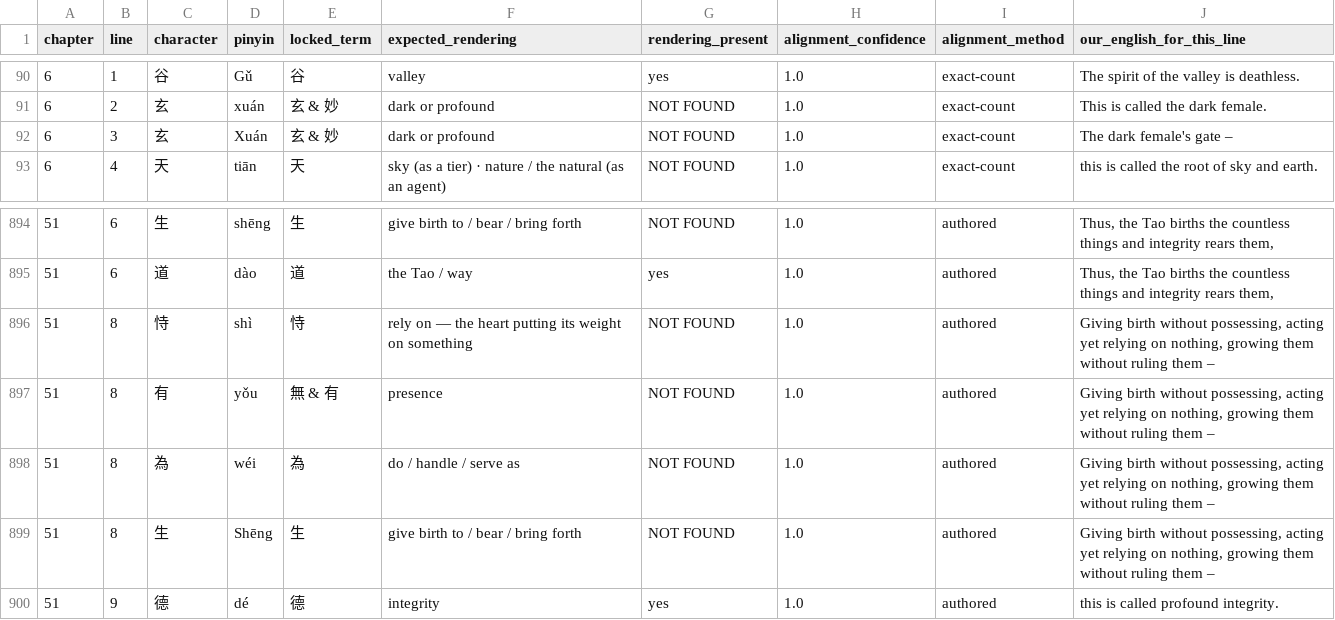
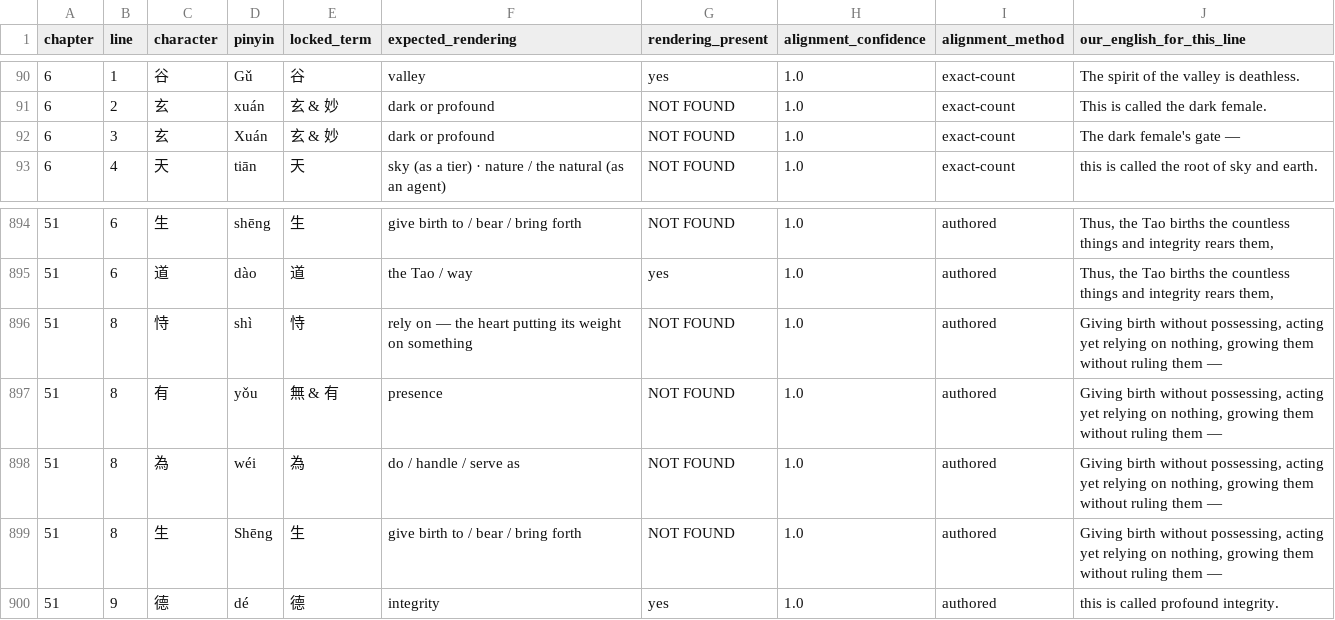
Before and after one commit to opencosmos-ai/taoteching, a CSV file: data/locked-renderings.csv, drawn as a sheet; only a part is shown, gaps mark what is left out.

```diff
--- a/data/locked-renderings.csv
+++ b/data/locked-renderings.csv
@@ -91,3 +91,3 @@ chapter,line,character,pinyin,locked_term,expected_rendering,rendering_present,a
 6,2,玄,xuán,玄 & 妙,dark or profound,NOT FOUND,1.0,exact-count,This is called the dark female.
-6,3,玄,Xuán,玄 & 妙,dark or profound,NOT FOUND,1.0,exact-count,The dark female's gate –
+6,3,玄,Xuán,玄 & 妙,dark or profound,NOT FOUND,1.0,exact-count,The dark female's gate —
 6,4,天,tiān,天,sky (as a tier) · nature / the natural (as an agent),NOT FOUND,1.0,exact-count,this is called the root of sky and earth.
@@ -895,6 +895,6 @@ chapter,line,character,pinyin,locked_term,expected_rendering,rendering_present,a
 51,6,道,dào,道,the Tao / way,yes,1.0,authored,"Thus, the Tao births the countless things and integrity rears them,"
-51,8,恃,shì,恃,rely on — the heart putting its weight on something,NOT FOUND,1.0,authored,"Giving birth without possessing, acting yet relying on nothing, growing them without ruling them –"
-51,8,有,yǒu,無 & 有,presence,NOT FOUND,1.0,authored,"Giving birth without possessing, acting yet relying on nothing, growing them without ruling them –"
-51,8,為,wéi,為,do / handle / serve as,NOT FOUND,1.0,authored,"Giving birth without possessing, acting yet relying on nothing, growing them without ruling them –"
-51,8,生,Shēng,生,give birth to / bear / bring forth,NOT FOUND,1.0,authored,"Giving birth without possessing, acting yet relying on nothing, growing them without ruling them –"
+51,8,恃,shì,恃,rely on — the heart putting its weight on something,NOT FOUND,1.0,authored,"Giving birth without possessing, acting yet relying on nothing, growing them without ruling them —"
+51,8,有,yǒu,無 & 有,presence,NOT FOUND,1.0,authored,"Giving birth without possessing, acting yet relying on nothing, growing them without ruling them —"
+51,8,為,wéi,為,do / handle / serve as,NOT FOUND,1.0,authored,"Giving birth without possessing, acting yet relying on nothing, growing them without ruling them —"
+51,8,生,Shēng,生,give birth to / bear / bring forth,NOT FOUND,1.0,authored,"Giving birth without possessing, acting yet relying on nothing, growing them without ruling them —"
 51,9,德,dé,德,integrity,yes,1.0,authored,this is called profound integrity.
```
Also changed, not shown: data/commentary.csv, data/lines.csv, 22 other files.
